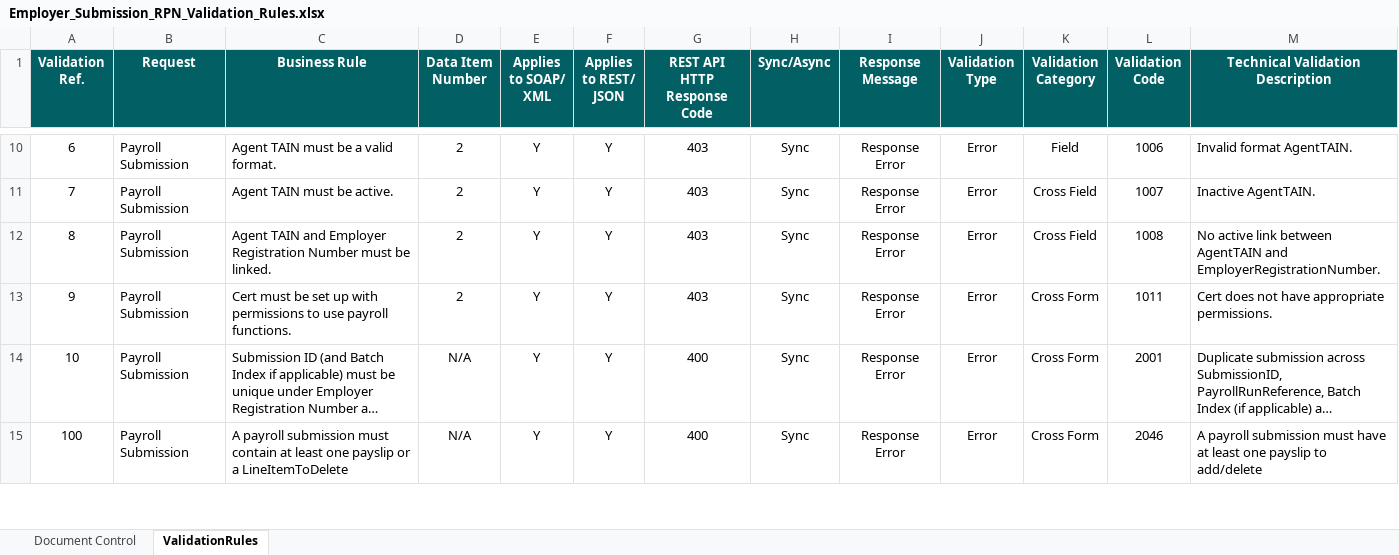
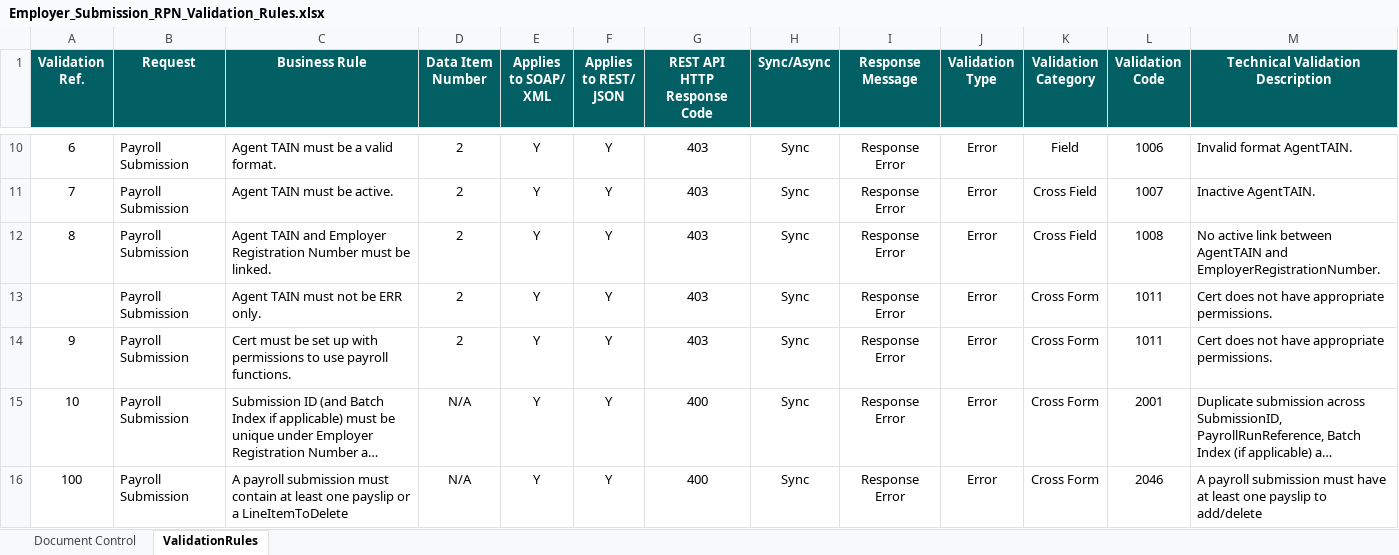
Before and after one commit to revenue-ie/paye-employers-documentation, an Excel workbook: PIT4/validation-rules/Employer_Submission_RPN_Validation_Rules.xlsx, sheet ValidationRules, drawn as a sheet; only a part is shown, gaps mark what is left out; long unchanged cells end in …; values as stored, in another font and other column widths than the file's, no borders; rows hold the shown columns only; the diff covers the shown part only; the diff names each change by its address in the sheet, - before the commit and + after, or states it on an @@ line.

```diff
--- a/PIT4/validation-rules/Employer_Submission_RPN_Validation_Rules.xlsx (sheet ValidationRules)
+++ b/PIT4/validation-rules/Employer_Submission_RPN_Validation_Rules.xlsx (sheet ValidationRules)
+row 13:  | Payroll Submission | Agent TAIN must not be ERR only. | 2 | Y | Y | 403 | Sync | Response Error | Error | Cross Form | 1011 | Cert does not have appropriate permissions.
```
Also changed, not shown: 5 added rows elsewhere in this sheet, sheet Document Control, charts or pictures, PIT4/Schema Publication Changelog.xlsx, PIT4/validation-rules/Enhanced Reporting Validation Rules.xlsx, 2 other files.
